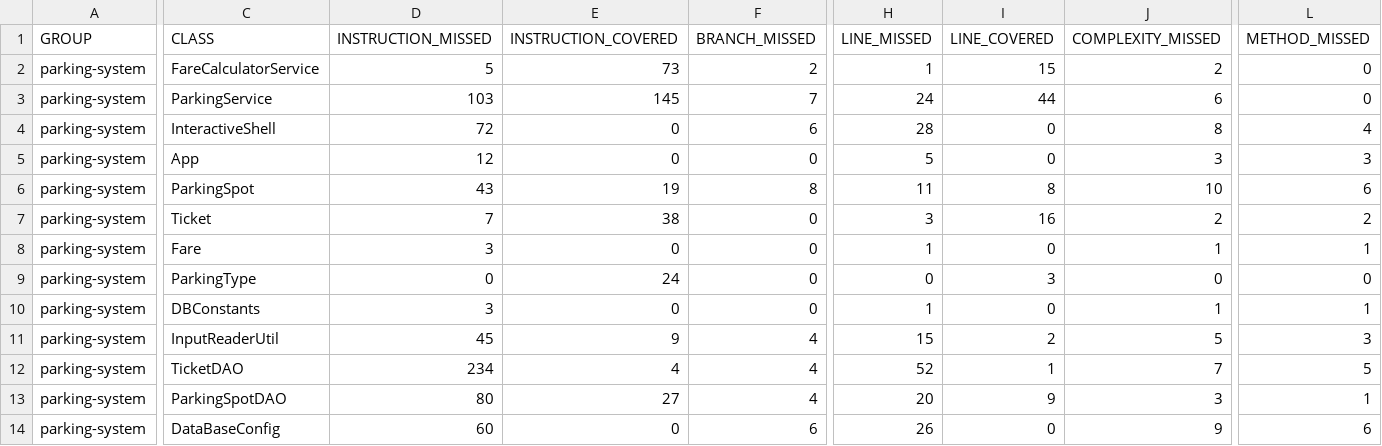
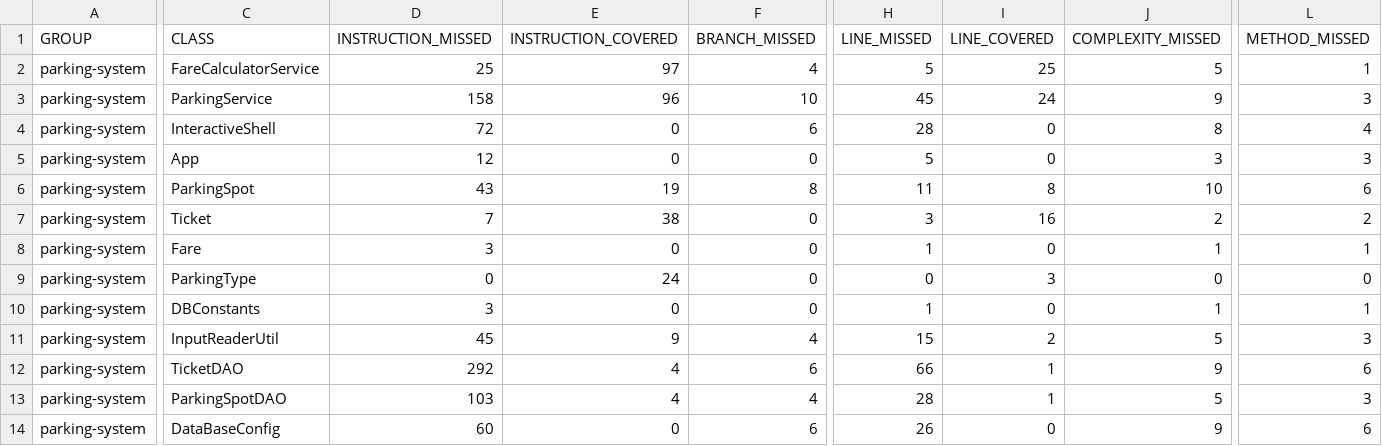
Before and after one commit to VertOurs/OC_P4_ParkIt, a CSV file: target/site/jacoco/jacoco.csv, drawn as a sheet; only a part is shown, gaps mark what is left out; the diff covers the shown part only; the diff names each change by its address in the sheet, - before the commit and + after, or states it on an @@ line.

```diff
--- a/target/site/jacoco/jacoco.csv
+++ b/target/site/jacoco/jacoco.csv
-D2 (INSTRUCTION_MISSED): 5
+D2 (INSTRUCTION_MISSED): 25
-E2 (INSTRUCTION_COVERED): 73
+E2 (INSTRUCTION_COVERED): 97
-F2 (BRANCH_MISSED): 2
+F2 (BRANCH_MISSED): 4
-H2 (LINE_MISSED): 1
+H2 (LINE_MISSED): 5
-I2 (LINE_COVERED): 15
+I2 (LINE_COVERED): 25
-J2 (COMPLEXITY_MISSED): 2
+J2 (COMPLEXITY_MISSED): 5
-L2 (METHOD_MISSED): 0
+L2 (METHOD_MISSED): 1
-D3 (INSTRUCTION_MISSED): 103
+D3 (INSTRUCTION_MISSED): 158
-E3 (INSTRUCTION_COVERED): 145
+E3 (INSTRUCTION_COVERED): 96
-F3 (BRANCH_MISSED): 7
+F3 (BRANCH_MISSED): 10
-H3 (LINE_MISSED): 24
+H3 (LINE_MISSED): 45
-I3 (LINE_COVERED): 44
+I3 (LINE_COVERED): 24
-J3 (COMPLEXITY_MISSED): 6
+J3 (COMPLEXITY_MISSED): 9
-L3 (METHOD_MISSED): 0
+L3 (METHOD_MISSED): 3
-D12 (INSTRUCTION_MISSED): 234
+D12 (INSTRUCTION_MISSED): 292
-F12 (BRANCH_MISSED): 4
+F12 (BRANCH_MISSED): 6
-H12 (LINE_MISSED): 52
+H12 (LINE_MISSED): 66
-J12 (COMPLEXITY_MISSED): 7
+J12 (COMPLEXITY_MISSED): 9
-L12 (METHOD_MISSED): 5
+L12 (METHOD_MISSED): 6
-D13 (INSTRUCTION_MISSED): 80
+D13 (INSTRUCTION_MISSED): 103
-E13 (INSTRUCTION_COVERED): 27
+E13 (INSTRUCTION_COVERED): 4
-H13 (LINE_MISSED): 20
+H13 (LINE_MISSED): 28
-I13 (LINE_COVERED): 9
+I13 (LINE_COVERED): 1
-J13 (COMPLEXITY_MISSED): 3
+J13 (COMPLEXITY_MISSED): 5
-L13 (METHOD_MISSED): 1
+L13 (METHOD_MISSED): 3
```
Also changed, not shown: 8 edited cells elsewhere in this file, 47 other files.
